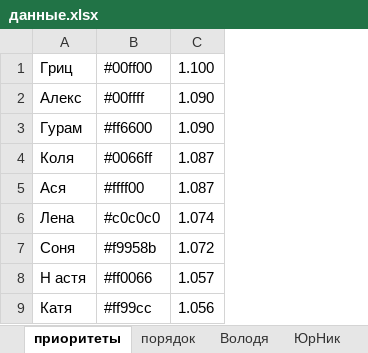
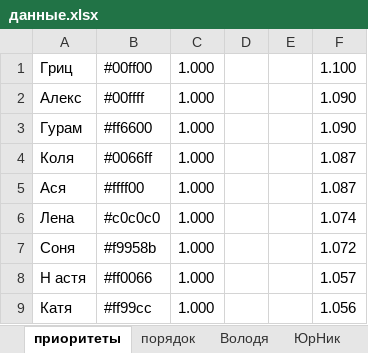
Before and after one commit to leschtsch/timetable, an Excel workbook: данные.xlsx, sheet приоритеты, drawn as a sheet; only a part is shown; values as stored, in another font and other column widths than the file's, no borders; the diff names each change by its address in the sheet, - before the commit and + after, or states it on an @@ line.

```diff
--- a/данные.xlsx (sheet приоритеты)
+++ b/данные.xlsx (sheet приоритеты)
+column C, rows 1-9: all 1.000
+column D, empty
+column E, empty
```
Also changed, not shown: timetables.xlsx, 5 other files.
